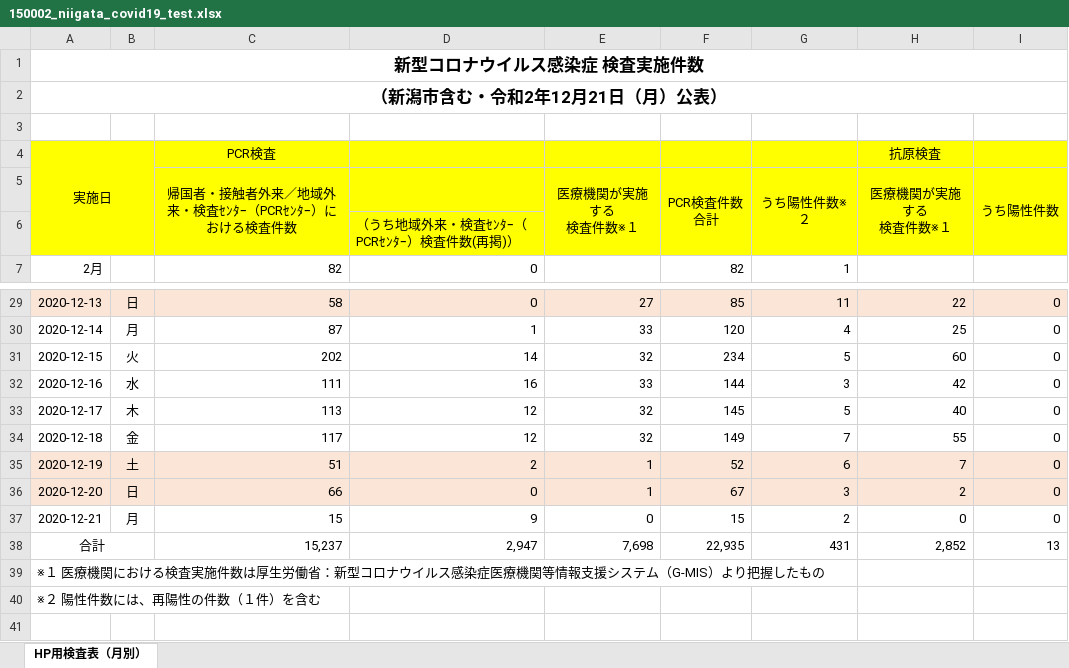
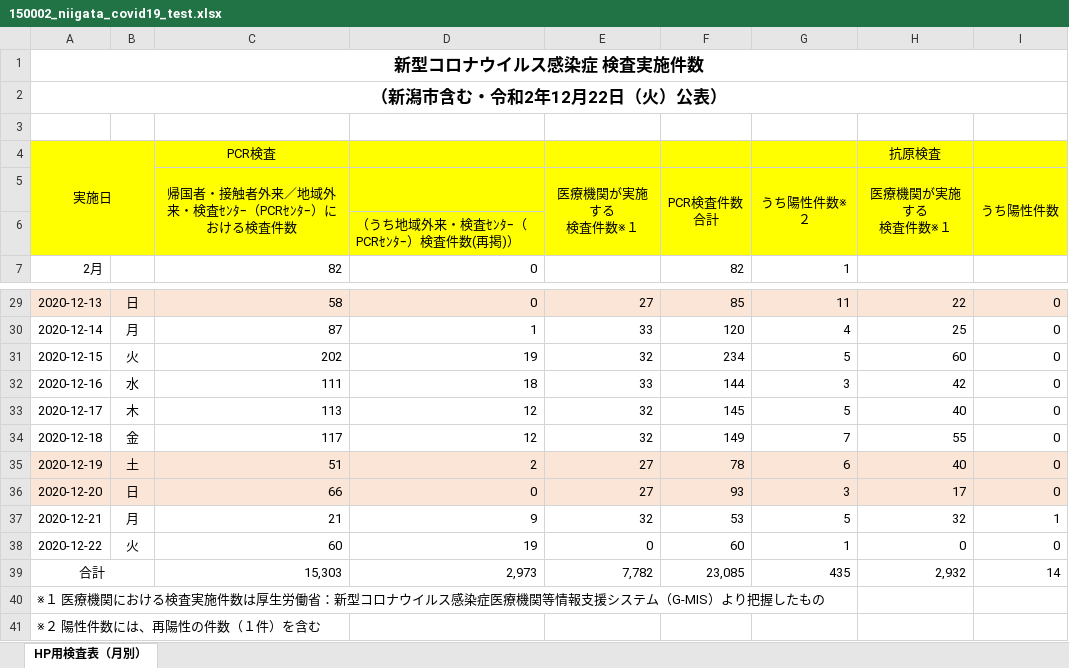
Before and after one commit to CodeForNiigata/covid19-data-niigata, an Excel workbook: dist/xlsx/150002_niigata_covid19_test.xlsx, sheet HP用検査表（月別）, drawn as a sheet; only a part is shown, gaps mark what is left out; values as stored, in another font and other column widths than the file's, no borders; addresses are those after the commit; the diff names each change by its address in the sheet, - before the commit and + after, or states it on an @@ line.

```diff
--- a/dist/xlsx/150002_niigata_covid19_test.xlsx (sheet HP用検査表（月別）)
+++ b/dist/xlsx/150002_niigata_covid19_test.xlsx (sheet HP用検査表（月別）)
-A2: （新潟市含む・令和2年12月21日（月）公表）
+A2: （新潟市含む・令和2年12月22日（火）公表）
-D31: 14
+D31: 19
-D32: 16
+D32: 18
-E35:E36 (医療機関が実施する 検査件数※１): 1
+E35:E36 (医療機関が実施する 検査件数※１): 27
-F35 (PCR検査件数 合計): 52
+F35 (PCR検査件数 合計): 78
-H35 (医療機関が実施する 検査件数※１): 7
+H35 (医療機関が実施する 検査件数※１): 40
-F36 (PCR検査件数 合計): 67
+F36 (PCR検査件数 合計): 93
-H36 (医療機関が実施する 検査件数※１): 2
+H36 (医療機関が実施する 検査件数※１): 17
-C37: 15
+C37: 21
-E37 (医療機関が実施する 検査件数※１): 0
+E37 (医療機関が実施する 検査件数※１): 32
-F37 (PCR検査件数 合計): 15
+F37 (PCR検査件数 合計): 53
-G37 (うち陽性件数※２): 2
+G37 (うち陽性件数※２): 5
-H37 (医療機関が実施する 検査件数※１): 0
+H37 (医療機関が実施する 検査件数※１): 32
-I37 (うち陽性件数): 0
+I37 (うち陽性件数): 1
+row 38: 2020-12-22 | 火 | 60 | 19 | 0 | 60 | 1 | 0 | 0
-C39: 15,237
+C39: 15,303
-D39: 2,947
+D39: 2,973
-E39 (医療機関が実施する 検査件数※１): 7,698
+E39 (医療機関が実施する 検査件数※１): 7,782
-F39 (PCR検査件数 合計): 22,935
+F39 (PCR検査件数 合計): 23,085
-G39 (うち陽性件数※２): 431
+G39 (うち陽性件数※２): 435
-H39 (医療機関が実施する 検査件数※１): 2,852
+H39 (医療機関が実施する 検査件数※１): 2,932
-I39 (うち陽性件数): 13
+I39 (うち陽性件数): 14
```
Also changed, not shown: 6 other files.
